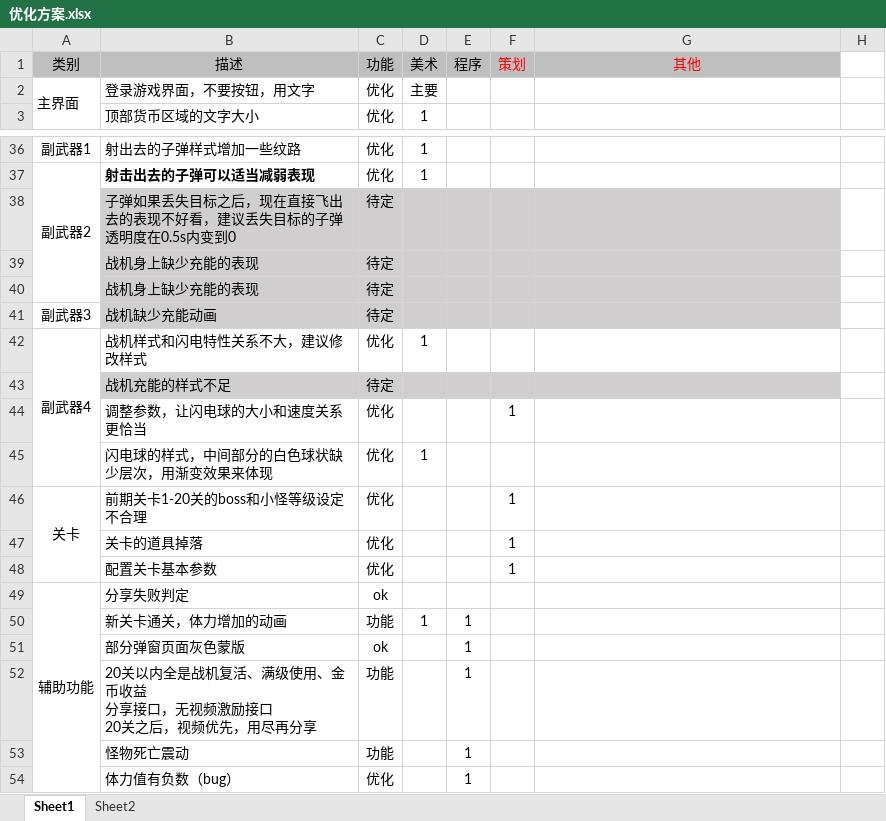
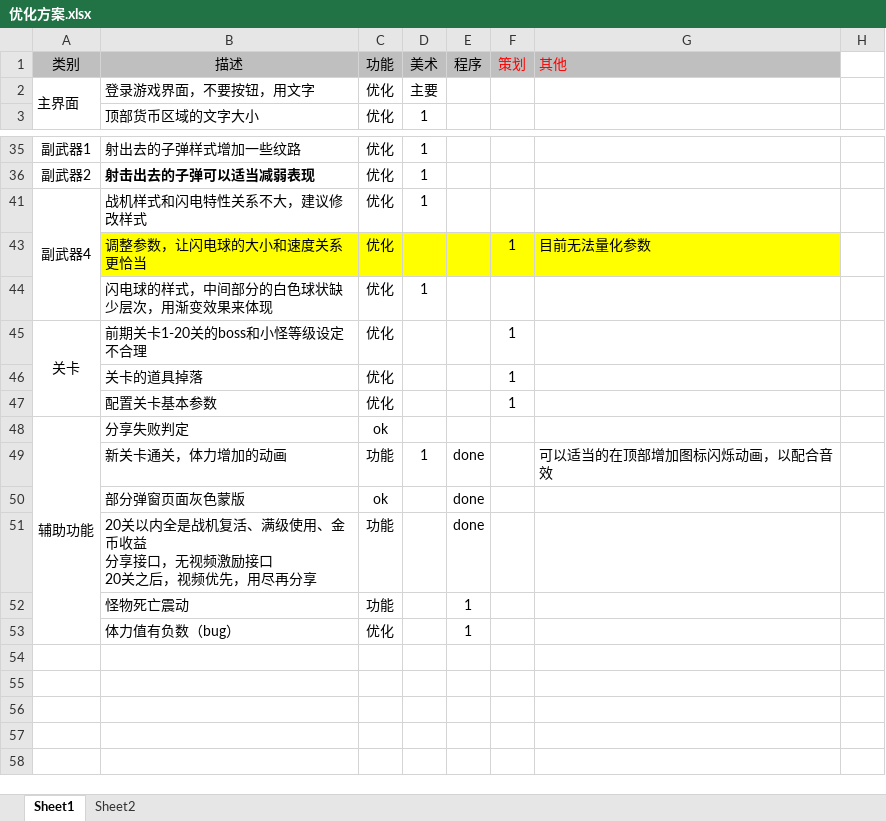
Before and after one commit to tonyqinxj/myFly, an Excel workbook: document/优化方案.xlsx, sheet Sheet1, drawn as a sheet; only a part is shown, gaps mark what is left out; values as stored, in another font and other column widths than the file's, no borders; removed rows and columns are numbered as before the commit, all else as after; the diff covers the shown part only; the diff names each change by its address in the sheet, - before the commit and + after, or states it on an @@ line.

```diff
--- a/document/优化方案.xlsx (sheet Sheet1)
+++ b/document/优化方案.xlsx (sheet Sheet1)
-G1 alignment: center
+G1 alignment: left
-A37:A40 merged
@@ row 38 hidden:  | 子弹如果丢失目标之后，现在直接飞出去的表现不好看，建议丢失目标的子弹透明度在0.5s内变到0 | 待定 @@
@@ row 39 hidden:  | 战机身上缺少充能的表现 | 待定 @@
@@ row 40 hidden:  | 战机身上缺少充能的表现 | 待定 @@
@@ row 41 hidden: 副武器3 | 战机缺少充能动画 | 待定 @@
@@ row 43 hidden:  | 战机充能的样式不足 | 待定 @@
-B43:G43 fill: none
+B43:G43 fill: #FFFF00
-G43: (empty)
+G43: 目前无法量化参数
-E49:E51: 1
+E49:E51: done
-G49: (empty)
+G49: 可以适当的在顶部增加图标闪烁动画，以配合音效
```
Also changed, not shown: 1 removed row, 24 edited cells and cell formats elsewhere in this sheet.
